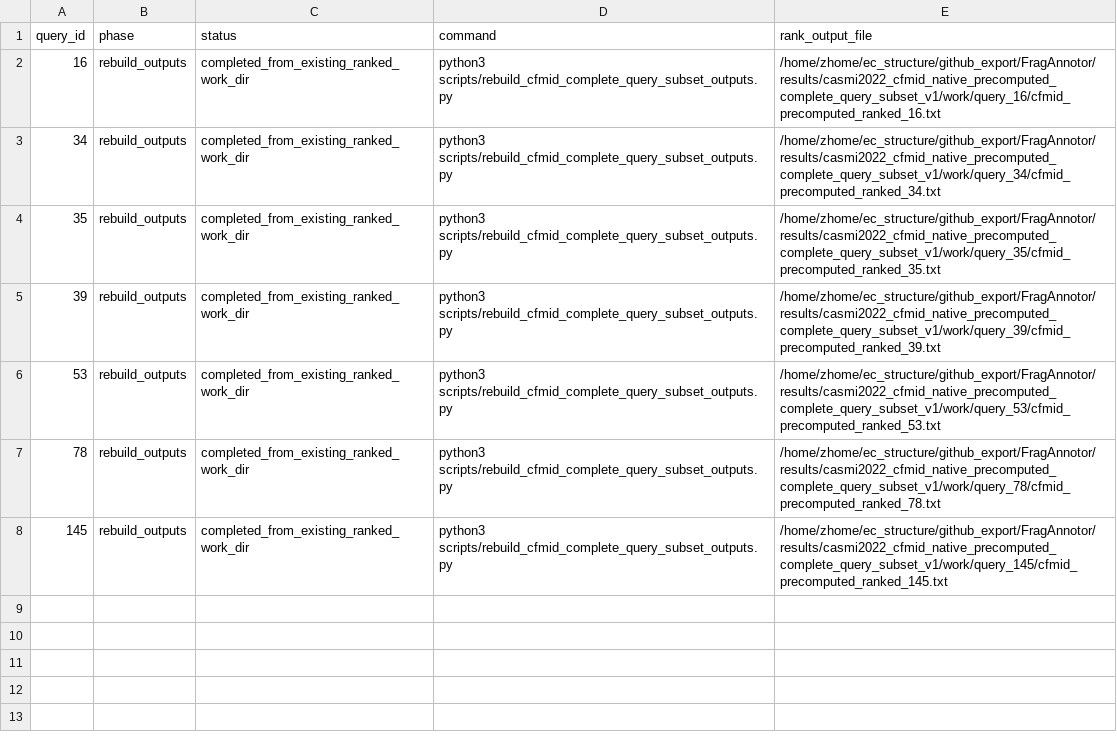
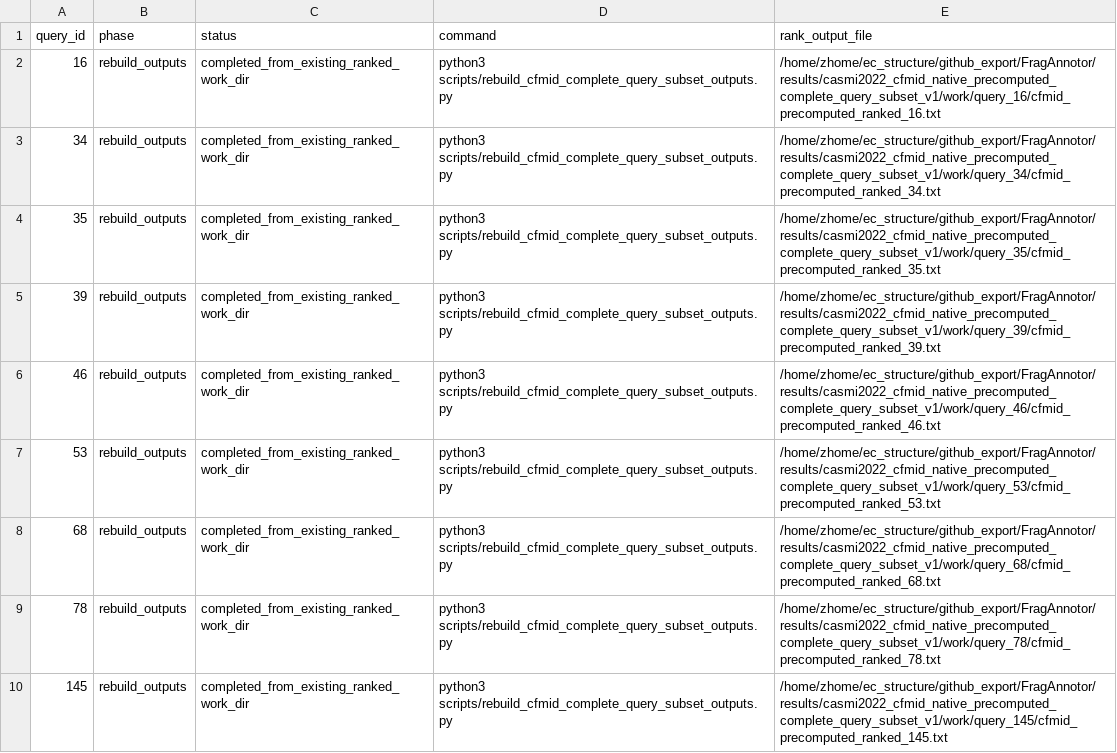
Before and after one commit to zhome1226/FragAnnotor, a CSV file: results/casmi2022_cfmid_native_precomputed_complete_query_subset_v1/cfmid_precomputed_complete_query_subset_commands.csv, drawn as a sheet.

```diff
--- a/results/casmi2022_cfmid_native_precomputed_complete_query_subset_v1/cfmid_precomputed_complete_query_subset_commands.csv
+++ b/results/casmi2022_cfmid_native_precomputed_complete_query_subset_v1/cfmid_precomputed_complete_query_subset_commands.csv
@@ -5,3 +5,5 @@ query_id,phase,status,command,rank_output_file
 39,rebuild_outputs,completed_from_existing_ranked_work_dir,python3 scripts/rebuild_cfmid_complete_query_subset_outputs.py,/home/zhome/ec_structure/github_export/FragAnnotor/results/casmi2022_cfmid_native_precomputed_complete_query_subset_v1/work/query_39/cfmid_precomputed_ranked_39.txt
+46,rebuild_outputs,completed_from_existing_ranked_work_dir,python3 scripts/rebuild_cfmid_complete_query_subset_outputs.py,/home/zhome/ec_structure/github_export/FragAnnotor/results/casmi2022_cfmid_native_precomputed_complete_query_subset_v1/work/query_46/cfmid_precomputed_ranked_46.txt
 53,rebuild_outputs,completed_from_existing_ranked_work_dir,python3 scripts/rebuild_cfmid_complete_query_subset_outputs.py,/home/zhome/ec_structure/github_export/FragAnnotor/results/casmi2022_cfmid_native_precomputed_complete_query_subset_v1/work/query_53/cfmid_precomputed_ranked_53.txt
+68,rebuild_outputs,completed_from_existing_ranked_work_dir,python3 scripts/rebuild_cfmid_complete_query_subset_outputs.py,/home/zhome/ec_structure/github_export/FragAnnotor/results/casmi2022_cfmid_native_precomputed_complete_query_subset_v1/work/query_68/cfmid_precomputed_ranked_68.txt
 78,rebuild_outputs,completed_from_existing_ranked_work_dir,python3 scripts/rebuild_cfmid_complete_query_subset_outputs.py,/home/zhome/ec_structure/github_export/FragAnnotor/results/casmi2022_cfmid_native_precomputed_complete_query_subset_v1/work/query_78/cfmid_precomputed_ranked_78.txt
```
Also changed, not shown: results/casmi2022_cfmid_ms2deepscore_complete_query_hybrid_subset_v1/casmi2022_cfmid_ms2deepscore_complete_query_hybrid_subset_query_results.csv, results/casmi2022_cfmid_native_precomputed_complete_query_subset_v1/casmi2022_cfmid_native_precomputed_complete_query_subset_query_results.csv, 51 other files.
